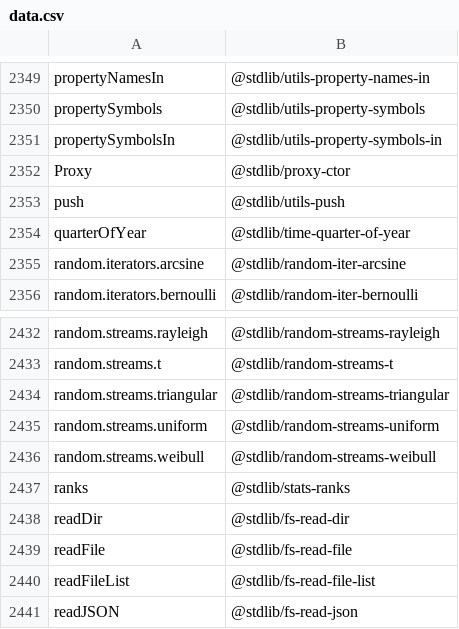
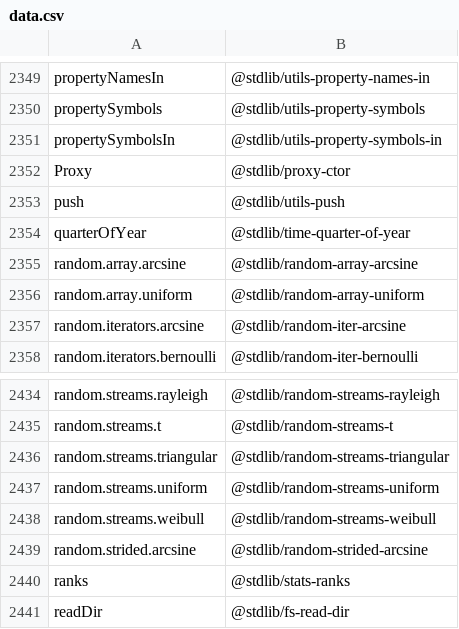
Before and after one commit to stdlib-js/namespace-alias2standalone, a CSV file: data/data.csv, drawn as a sheet; only a part is shown, gaps mark what is left out; the shorter side is filled out with more unchanged rows.

```diff
--- a/data/data.csv
+++ b/data/data.csv
@@ -2354,2 +2354,4 @@ push,"@stdlib/utils-push"
 quarterOfYear,"@stdlib/time-quarter-of-year"
+random.array.arcsine,"@stdlib/random-array-arcsine"
+random.array.uniform,"@stdlib/random-array-uniform"
 random.iterators.arcsine,"@stdlib/random-iter-arcsine"
@@ -2436,2 +2438,3 @@ random.streams.uniform,"@stdlib/random-streams-uniform"
 random.streams.weibull,"@stdlib/random-streams-weibull"
+random.strided.arcsine,"@stdlib/random-strided-arcsine"
 ranks,"@stdlib/stats-ranks"
```
Also changed, not shown: 3 other files.
